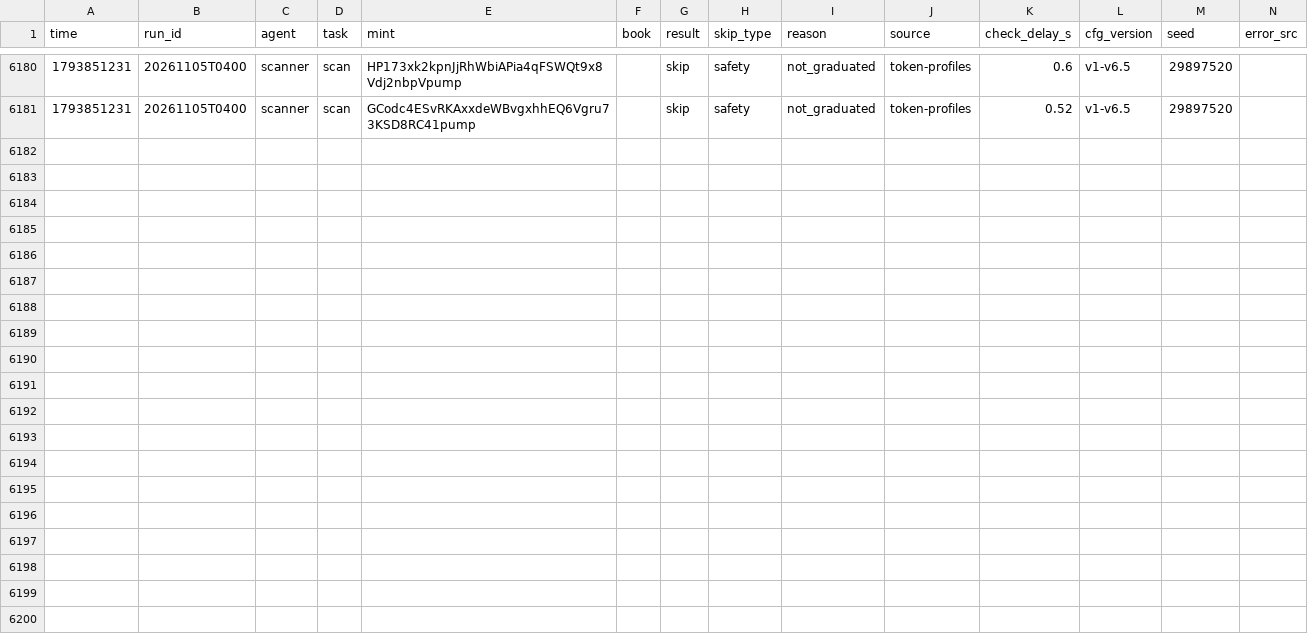
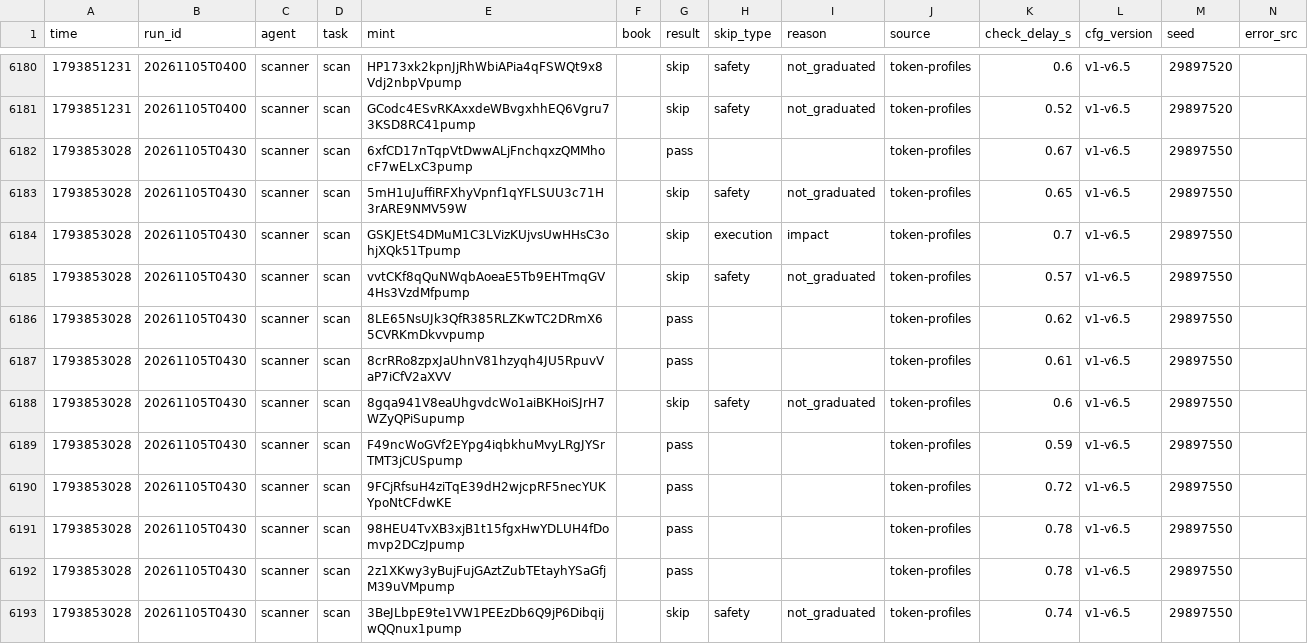
Before and after one commit to Zirqo-Dev/sightline, a CSV file: solana-desk/tasks.csv, drawn as a sheet; only a part is shown, gaps mark what is left out; rows hold the shown columns only; the diff names each change by its address in the sheet, - before the commit and + after, or states it on an @@ line.

```diff
--- a/solana-desk/tasks.csv
+++ b/solana-desk/tasks.csv
+row 6182: 1793853028 | 20261105T0430 | scanner | scan | 6xfCD17nTqpVtDwwALjFnchqxzQMMhocF7wELxC3pump |  | pass |  |  | token-profiles | 0.67 | v1-v6.5 | 29897550
+row 6183: 1793853028 | 20261105T0430 | scanner | scan | 5mH1uJuffiRFXhyVpnf1qYFLSUU3c71H3rARE9NMV59W |  | skip | safety | not_graduated | token-profiles | 0.65 | v1-v6.5 | 29897550
+row 6184: 1793853028 | 20261105T0430 | scanner | scan | GSKJEtS4DMuM1C3LVizKUjvsUwHHsC3ohjXQk51Tpump |  | skip | execution | impact | token-profiles | 0.7 | v1-v6.5 | 29897550
+row 6185: 1793853028 | 20261105T0430 | scanner | scan | vvtCKf8qQuNWqbAoeaE5Tb9EHTmqGV4Hs3VzdMfpump |  | skip | safety | not_graduated | token-profiles | 0.57 | v1-v6.5 | 29897550
+row 6186: 1793853028 | 20261105T0430 | scanner | scan | 8LE65NsUJk3QfR385RLZKwTC2DRmX65CVRKmDkvvpump |  | pass |  |  | token-profiles | 0.62 | v1-v6.5 | 29897550
+row 6187: 1793853028 | 20261105T0430 | scanner | scan | 8crRRo8zpxJaUhnV81hzyqh4JU5RpuvVaP7iCfV2aXVV |  | pass |  |  | token-profiles | 0.61 | v1-v6.5 | 29897550
+row 6188: 1793853028 | 20261105T0430 | scanner | scan | 8gqa941V8eaUhgvdcWo1aiBKHoiSJrH7WZyQPiSupump |  | skip | safety | not_graduated | token-profiles | 0.6 | v1-v6.5 | 29897550
+row 6189: 1793853028 | 20261105T0430 | scanner | scan | F49ncWoGVf2EYpg4iqbkhuMvyLRgJYSrTMT3jCUSpump |  | pass |  |  | token-profiles | 0.59 | v1-v6.5 | 29897550
+row 6190: 1793853028 | 20261105T0430 | scanner | scan | 9FCjRfsuH4ziTqE39dH2wjcpRF5necYUKYpoNtCFdwKE |  | pass |  |  | token-profiles | 0.72 | v1-v6.5 | 29897550
+row 6191: 1793853028 | 20261105T0430 | scanner | scan | 98HEU4TvXB3xjB1t15fgxHwYDLUH4fDomvp2DCzJpump |  | pass |  |  | token-profiles | 0.78 | v1-v6.5 | 29897550
+row 6192: 1793853028 | 20261105T0430 | scanner | scan | 2z1XKwy3yBujFujGAztZubTEtayhYSaGfjM39uVMpump |  | pass |  |  | token-profiles | 0.78 | v1-v6.5 | 29897550
+row 6193: 1793853028 | 20261105T0430 | scanner | scan | 3BeJLbpE9te1VW1PEEzDb6Q9jP6DibqijwQQnux1pump |  | skip | safety | not_graduated | token-profiles | 0.74 | v1-v6.5 | 29897550
```
Also changed, not shown: solana-desk/trades.csv, 5 other files.
